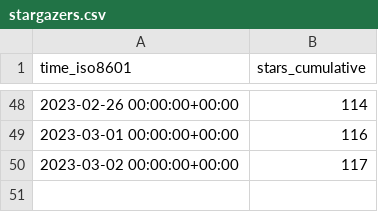
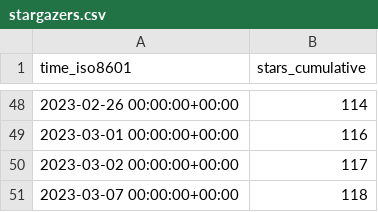
Before and after one commit to GameDeveloperS001/ECS-Megacity-Sample, a CSV file: Unity-Technologies/Megacity-Sample/ghrs-data/stargazers.csv, drawn as a sheet; only a part is shown, gaps mark what is left out.

```diff
--- a/Unity-Technologies/Megacity-Sample/ghrs-data/stargazers.csv
+++ b/Unity-Technologies/Megacity-Sample/ghrs-data/stargazers.csv
@@ -50 +50,2 @@ time_iso8601,stars_cumulative
 2023-03-02 00:00:00+00:00,117
+2023-03-07 00:00:00+00:00,118
```
